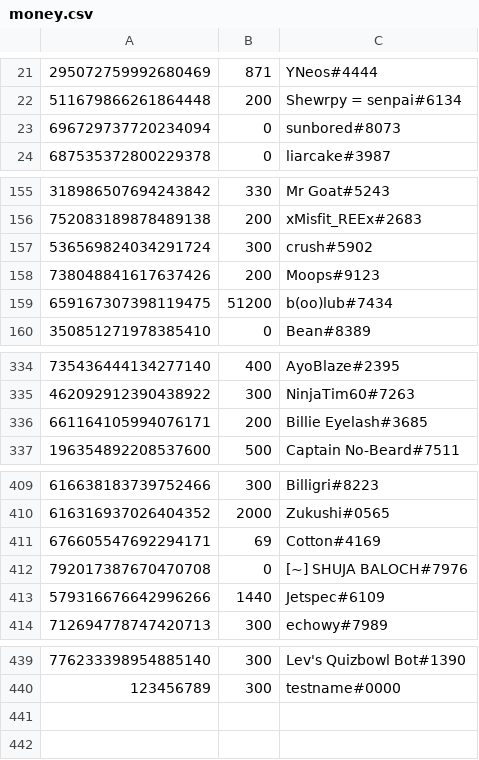
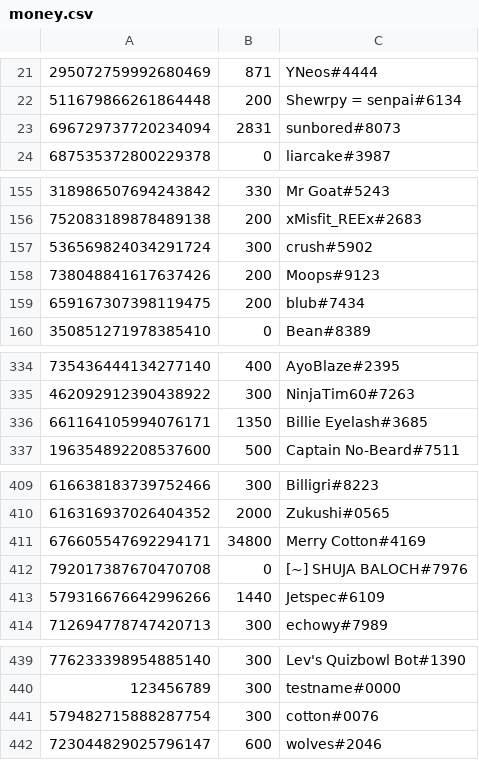
Before and after one commit to LevBernstein/BeardlessBot, a CSV file: resources/money.csv, drawn as a sheet; only a part is shown, gaps mark what is left out; the diff covers the shown part only.

```diff
--- a/resources/money.csv
+++ b/resources/money.csv
@@ -22,3 +22,3 @@
 511679866261864448,200,Shewrpy = senpai#6134
-696729737720234094,0,sunbored#8073
+696729737720234094,2831,sunbored#8073
 687535372800229378,0,liarcake#3987
@@ -158,3 +158,3 @@
 738048841617637426,200,Moops#9123
-659167307398119475,51200,b(oo)lub#7434
+659167307398119475,200,blub#7434
 350851271978385410,0,Bean#8389
@@ -335,3 +335,3 @@
 462092912390438922,300,NinjaTim60#7263
-661164105994076171,200,Billie Eyelash#3685
+661164105994076171,1350,Billie Eyelash#3685
 196354892208537600,500,Captain No-Beard#7511
@@ -410,3 +410,3 @@
 616316937026404352,2000,Zukushi#0565
-676605547692294171,69,Cotton#4169
+676605547692294171,34800,Merry Cotton#4169
 792017387670470708,0,[~] SHUJA BALOCH#7976
@@ -440 +440,3 @@
 123456789,300,testname#0000
+579482715888287754,300,cotton#0076
+723044829025796147,600,wolves#2046
```
Also changed, not shown: 2 edited cells elsewhere in this file, 9 other files.
